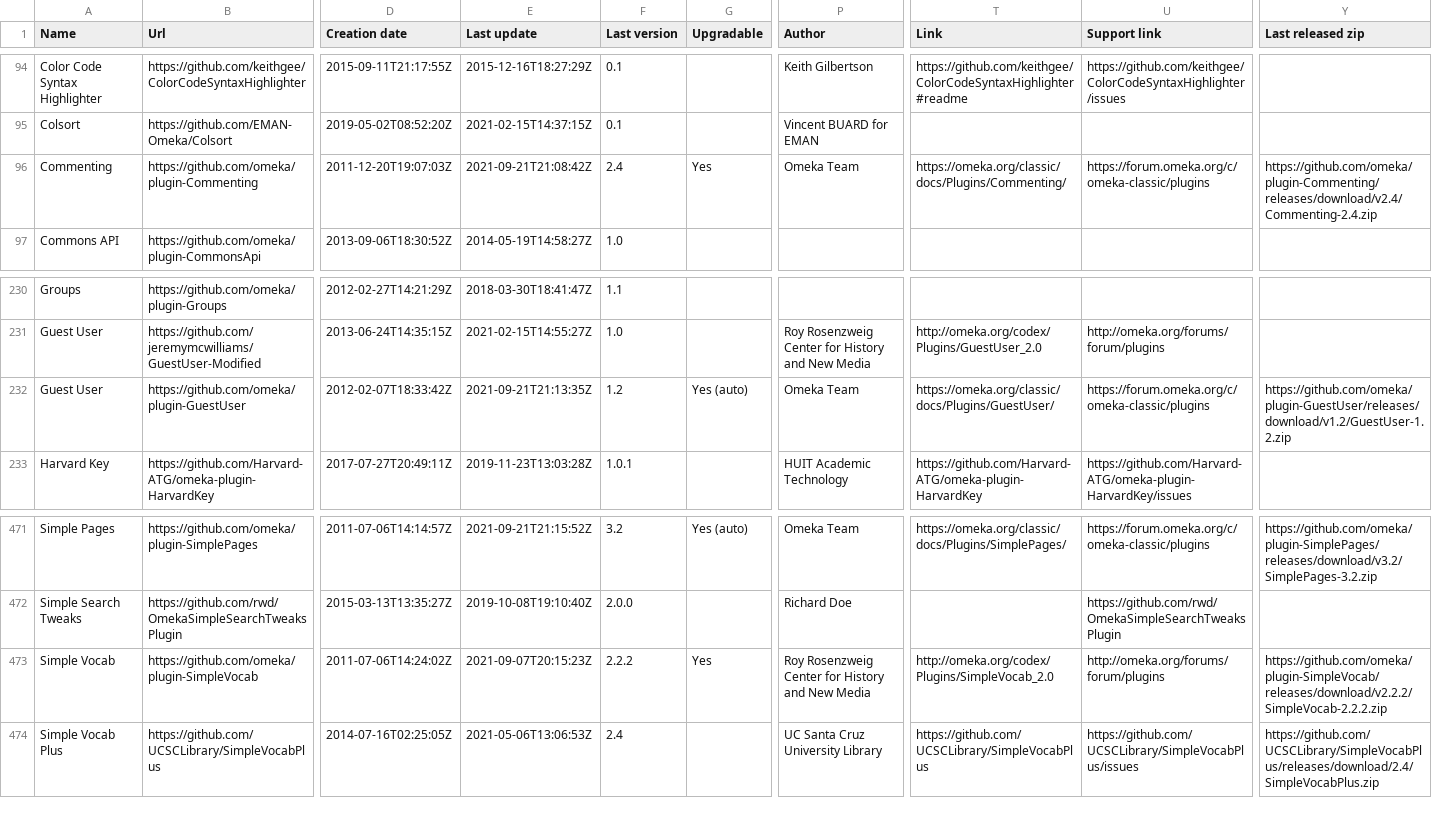
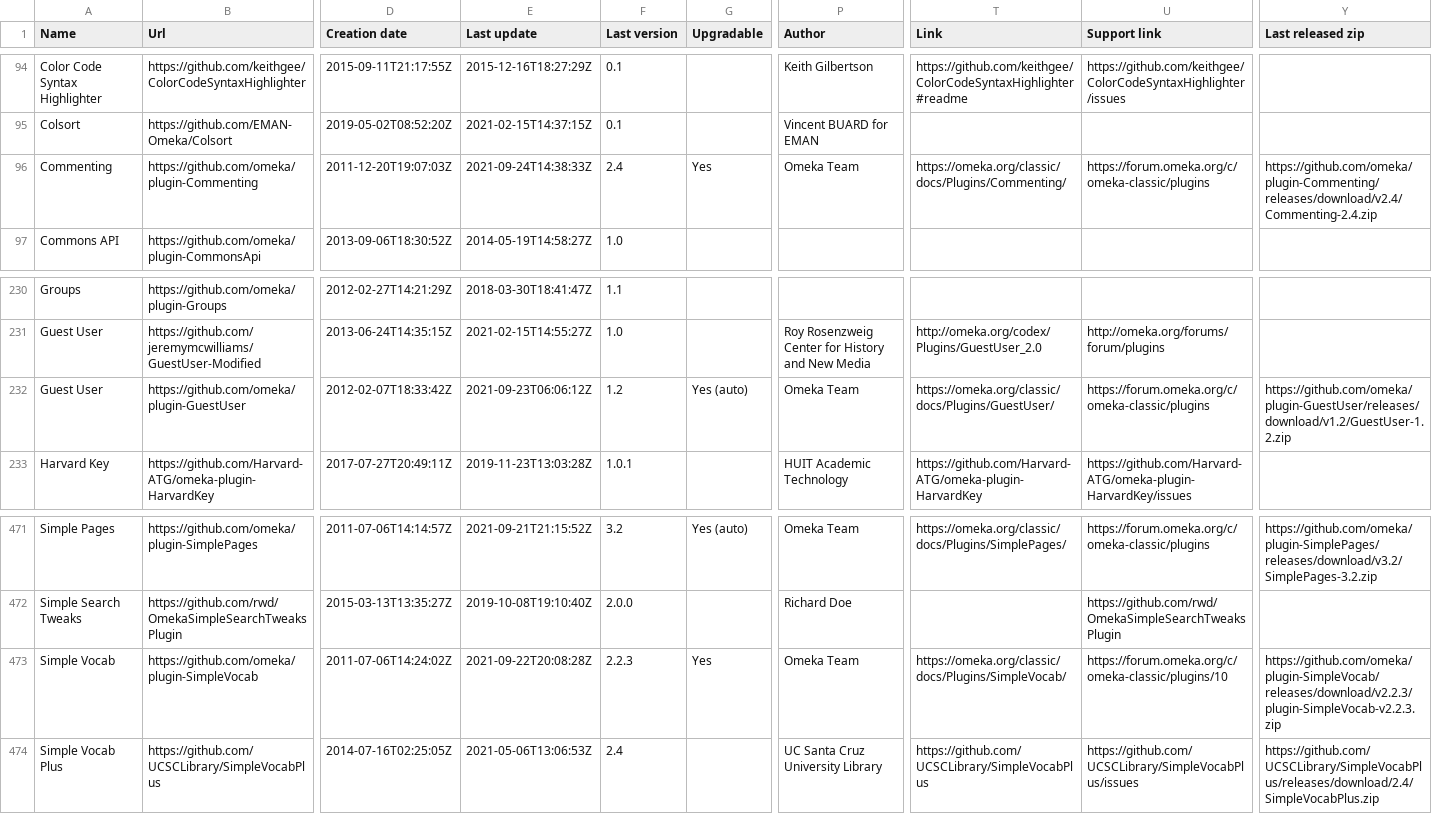
Before and after one commit to Daniel-KM/UpgradeToOmekaS, a CSV file: _data/omeka_plugins.csv, drawn as a sheet; only a part is shown, gaps mark what is left out; the diff names each change by its address in the sheet, - before the commit and + after, or states it on an @@ line.

Commit message:
Updated lists.

```diff
--- a/_data/omeka_plugins.csv
+++ b/_data/omeka_plugins.csv
-E96 (Last update): 2021-09-21T21:08:42Z
+E96 (Last update): 2021-09-24T14:38:33Z
-E232 (Last update): 2021-09-21T21:13:35Z
+E232 (Last update): 2021-09-23T06:06:12Z
-E473 (Last update): 2021-09-07T20:15:23Z
+E473 (Last update): 2021-09-22T20:08:28Z
-F473 (Last version): 2.2.2
+F473 (Last version): 2.2.3
-P473 (Author): Roy Rosenzweig Center for History and New Media
+P473 (Author): Omeka Team
-T473 (Link): http://omeka.org/codex/Plugins/SimpleVocab_2.0
+T473 (Link): https://omeka.org/classic/docs/Plugins/SimpleVocab/
-U473 (Support link): http://omeka.org/forums/forum/plugins
+U473 (Support link): https://forum.omeka.org/c/omeka-classic/plugins/10
-Y473 (Last released zip): https://github.com/omeka/plugin-SimpleVocab/releases/download/v2.2.2/SimpleVocab-2.2.2.zip
+Y473 (Last released zip): https://github.com/omeka/plugin-SimpleVocab/releases/download/v2.2.3/plugin-SimpleVocab-v2.2.3.zip
```
Also changed, not shown: _data/omeka_s_modules.csv, _data/omeka_s_themes.csv, 1 other file.
